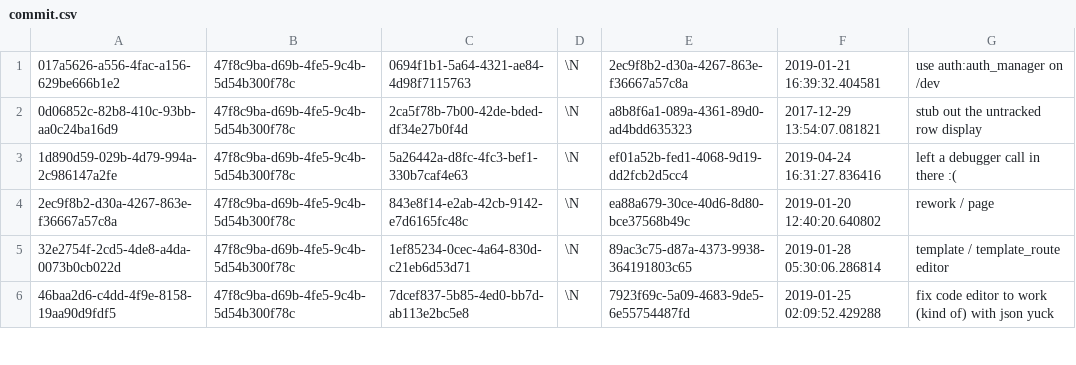
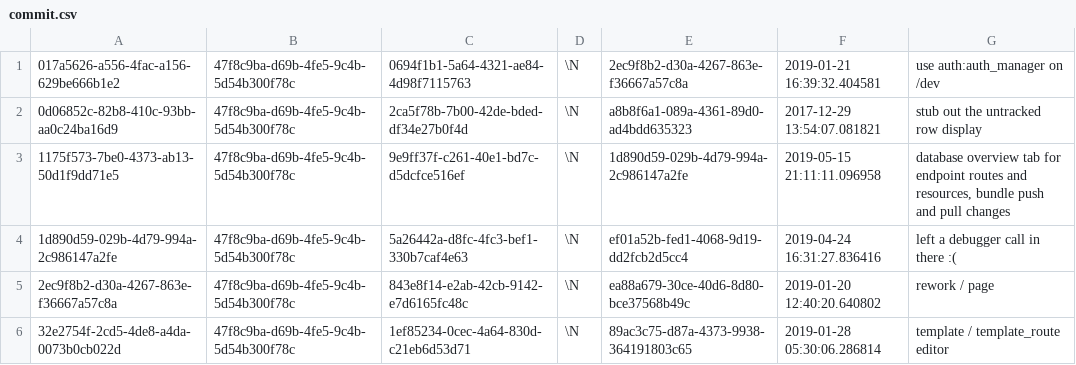
Before and after one commit to aquametalabs/aquameta, a CSV file: bundles-available/org.aquameta.core.ide/commit.csv, drawn as a sheet; only a part is shown; the shorter side is filled out with more unchanged rows; the diff names each change by its address in the sheet, - before the commit and + after, or states it on an @@ line.

Commit message:
ide: routes tab, bundle push and pull ui

```diff
--- a/bundles-available/org.aquameta.core.ide/commit.csv
+++ b/bundles-available/org.aquameta.core.ide/commit.csv
+row 3: 1175f573-7be0-4373-ab13-50d1f9dd71e5 | 47f8c9ba-d69b-4fe5-9c4b-5d54b300f78c | 9e9ff37f-c261-40e1-bd7c-d5dcfce516ef | \N | 1d890d59-029b-4d79-994a-2c986147a2fe | 2019-05-15 21:11:11.096958 | database overview tab for endpoint routes and resources, bundle push and pull changes
```
Also changed, not shown: bundles-available/org.aquameta.core.ide/rowset.csv, 3 other files.
